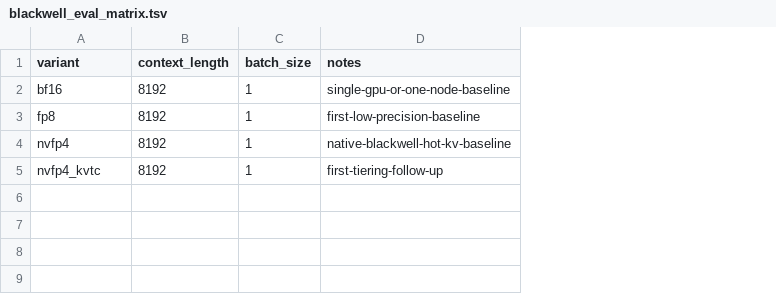
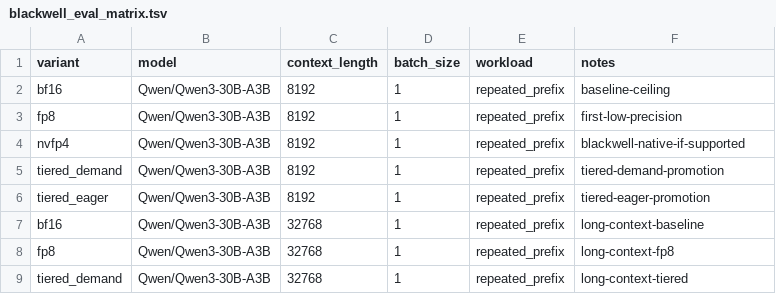
Before and after one commit to OCWC22/Blackwell-and-Hopper-KV-Cache-Compression, a TSV file: Blackwell/configs/blackwell_eval_matrix.tsv, drawn as a sheet; addresses are those after the commit; the diff names each change by its address in the sheet, - before the commit and + after, or states it on an @@ line.

```diff
--- a/Blackwell/configs/blackwell_eval_matrix.tsv
+++ b/Blackwell/configs/blackwell_eval_matrix.tsv
+column B (model), rows 2-4: all Qwen/Qwen3-30B-A3B; row 6: Qwen/Qwen3-30B-A3B
+column E (workload), rows 2-4: all repeated_prefix; row 6: repeated_prefix
-F2 (notes): single-gpu-or-one-node-baseline
+F2 (notes): baseline-ceiling
-F3 (notes): first-low-precision-baseline
+F3 (notes): first-low-precision
-F4 (notes): native-blackwell-hot-kv-baseline
+F4 (notes): blackwell-native-if-supported
+row 5: tiered_demand | Qwen/Qwen3-30B-A3B | 8192 | 1 | repeated_prefix | tiered-demand-promotion
-A6 (variant): nvfp4_kvtc
+A6 (variant): tiered_eager
-F6 (notes): first-tiering-follow-up
+F6 (notes): tiered-eager-promotion
+row 7: bf16 | Qwen/Qwen3-30B-A3B | 32768 | 1 | repeated_prefix | long-context-baseline
+row 8: fp8 | Qwen/Qwen3-30B-A3B | 32768 | 1 | repeated_prefix | long-context-fp8
+row 9: tiered_demand | Qwen/Qwen3-30B-A3B | 32768 | 1 | repeated_prefix | long-context-tiered
```
Also changed, not shown: 14 other files.
